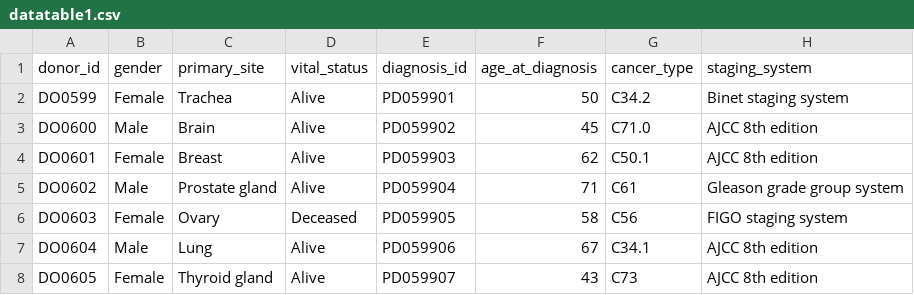
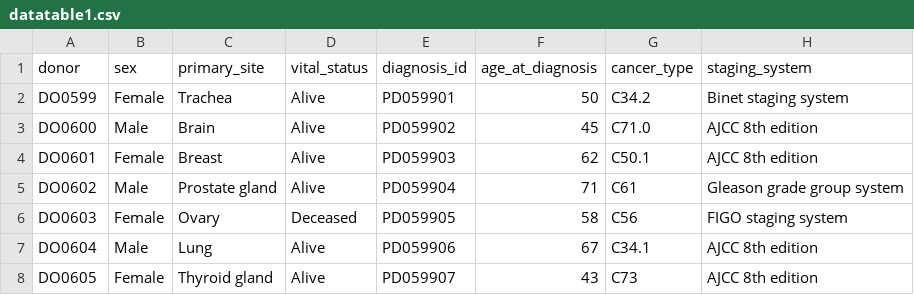
Before and after one commit to overture-stack/prelude, a CSV file: data/datatable1.csv, drawn as a sheet; only a part is shown; the diff names each change by its address in the sheet, - before the commit and + after, or states it on an @@ line.

```diff
--- a/data/datatable1.csv
+++ b/data/datatable1.csv
-A1: donor_id
+A1: donor
-B1: gender
+B1: sex
```
Also changed, not shown: 15 other files.
